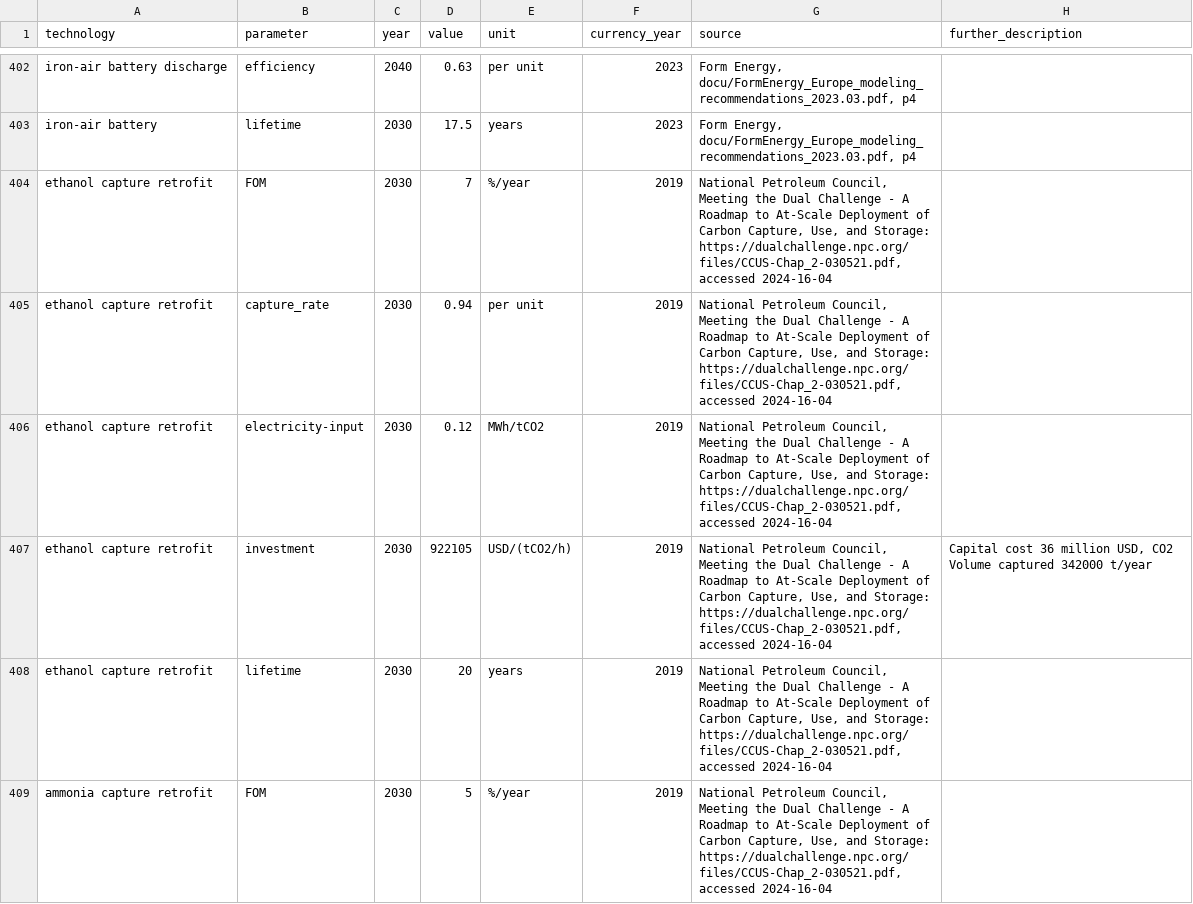
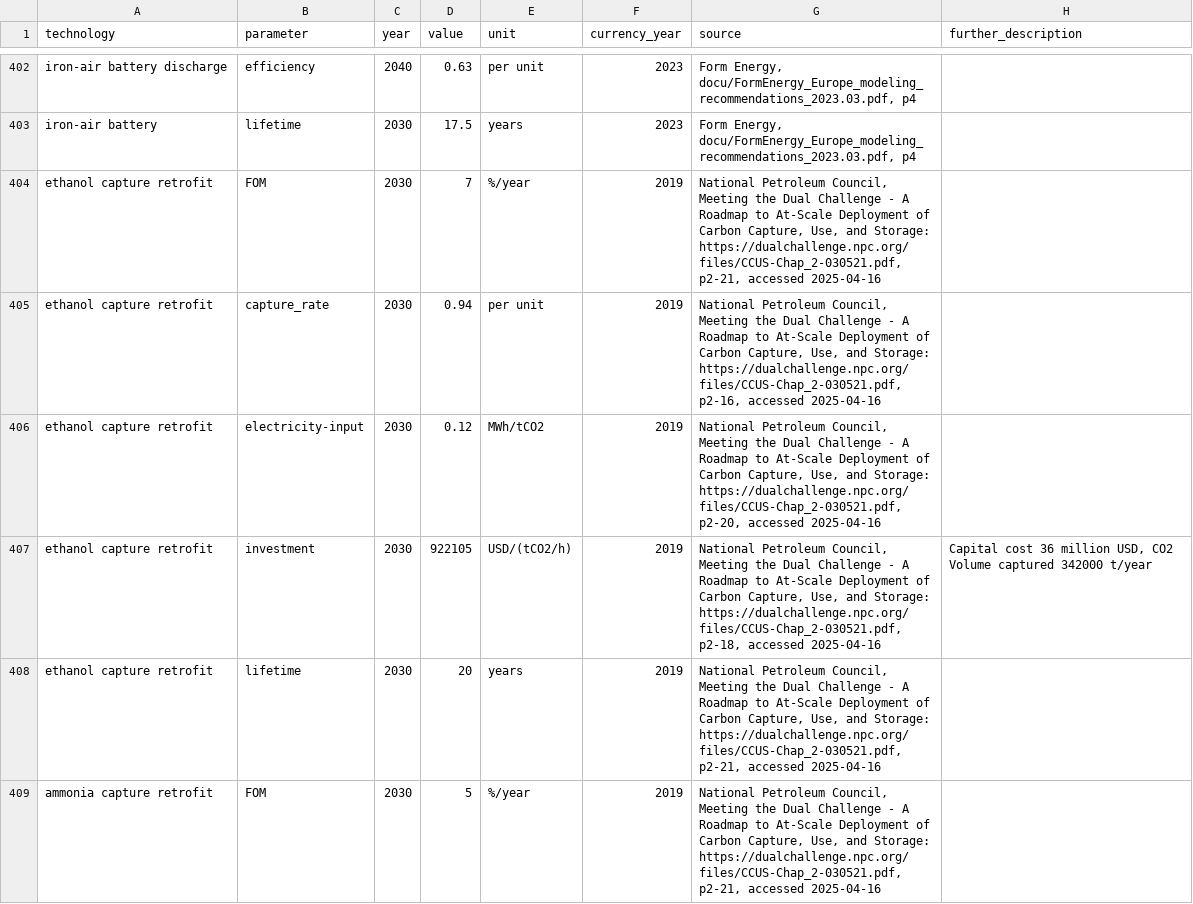
Before and after one commit to PyPSA/technology-data, a CSV file: inputs/manual_input.csv, drawn as a sheet; only a part is shown, gaps mark what is left out; the diff covers the shown part only.

Commit message:
expand source for retrofits

```diff
--- a/inputs/manual_input.csv
+++ b/inputs/manual_input.csv
@@ -406,7 +406,7 @@ iron-air battery discharge,efficiency,2040,0.63,per unit,2023,"Form Energy, docu
 iron-air battery,lifetime,2030,17.5,years,2023,"Form Energy, docu/FormEnergy_Europe_modeling_recommendations_2023.03.pdf, p4",
-ethanol capture retrofit,FOM,2030,7,%/year,2019,"National Petroleum Council, Meeting the Dual Challenge - A Roadmap to At-Scale Deployment of Carbon Capture, Use, and Storage: https://dualchallenge.npc.org/files/CCUS-Chap_2-030521.pdf, accessed 2024-16-04",
-ethanol capture retrofit,capture_rate,2030,0.94,per unit,2019,"National Petroleum Council, Meeting the Dual Challenge - A Roadmap to At-Scale Deployment of Carbon Capture, Use, and Storage: https://dualchallenge.npc.org/files/CCUS-Chap_2-030521.pdf, accessed 2024-16-04",
-ethanol capture retrofit,electricity-input,2030,0.12,MWh/tCO2,2019,"National Petroleum Council, Meeting the Dual Challenge - A Roadmap to At-Scale Deployment of Carbon Capture, Use, and Storage: https://dualchallenge.npc.org/files/CCUS-Chap_2-030521.pdf, accessed 2024-16-04",
-ethanol capture retrofit,investment,2030,922105,USD/(tCO2/h),2019,"National Petroleum Council, Meeting the Dual Challenge - A Roadmap to At-Scale Deployment of Carbon Capture, Use, and Storage: https://dualchallenge.npc.org/files/CCUS-Chap_2-030521.pdf, accessed 2024-16-04","Capital cost 36 million USD, CO2 Volume captured 342000 t/year"
-ethanol capture retrofit,lifetime,2030,20,years,2019,"National Petroleum Council, Meeting the Dual Challenge - A Roadmap to At-Scale Deployment of Carbon Capture, Use, and Storage: https://dualchallenge.npc.org/files/CCUS-Chap_2-030521.pdf, accessed 2024-16-04",
-ammonia capture retrofit,FOM,2030,5,%/year,2019,"National Petroleum Council, Meeting the Dual Challenge - A Roadmap to At-Scale Deployment of Carbon Capture, Use, and Storage: https://dualchallenge.npc.org/files/CCUS-Chap_2-030521.pdf, accessed 2024-16-04",
+ethanol capture retrofit,FOM,2030,7,%/year,2019,"National Petroleum Council, Meeting the Dual Challenge - A Roadmap to At-Scale Deployment of Carbon Capture, Use, and Storage: https://dualchallenge.npc.org/files/CCUS-Chap_2-030521.pdf, p2-21, accessed 2025-04-16",
+ethanol capture retrofit,capture_rate,2030,0.94,per unit,2019,"National Petroleum Council, Meeting the Dual Challenge - A Roadmap to At-Scale Deployment of Carbon Capture, Use, and Storage: https://dualchallenge.npc.org/files/CCUS-Chap_2-030521.pdf, p2-16, accessed 2025-04-16",
+ethanol capture retrofit,electricity-input,2030,0.12,MWh/tCO2,2019,"National Petroleum Council, Meeting the Dual Challenge - A Roadmap to At-Scale Deployment of Carbon Capture, Use, and Storage: https://dualchallenge.npc.org/files/CCUS-Chap_2-030521.pdf, p2-20, accessed 2025-04-16",
+ethanol capture retrofit,investment,2030,922105,USD/(tCO2/h),2019,"National Petroleum Council, Meeting the Dual Challenge - A Roadmap to At-Scale Deployment of Carbon Capture, Use, and Storage: https://dualchallenge.npc.org/files/CCUS-Chap_2-030521.pdf, p2-18, accessed 2025-04-16","Capital cost 36 million USD, CO2 Volume captured 342000 t/year"
+ethanol capture retrofit,lifetime,2030,20,years,2019,"National Petroleum Council, Meeting the Dual Challenge - A Roadmap to At-Scale Deployment of Carbon Capture, Use, and Storage: https://dualchallenge.npc.org/files/CCUS-Chap_2-030521.pdf, p2-21, accessed 2025-04-16",
+ammonia capture retrofit,FOM,2030,5,%/year,2019,"National Petroleum Council, Meeting the Dual Challenge - A Roadmap to At-Scale Deployment of Carbon Capture, Use, and Storage: https://dualchallenge.npc.org/files/CCUS-Chap_2-030521.pdf, p2-21, accessed 2025-04-16",
```
Also changed, not shown: 19 edited cells elsewhere in this file, outputs/costs_2020.csv, outputs/costs_2025.csv, 12 other files.
